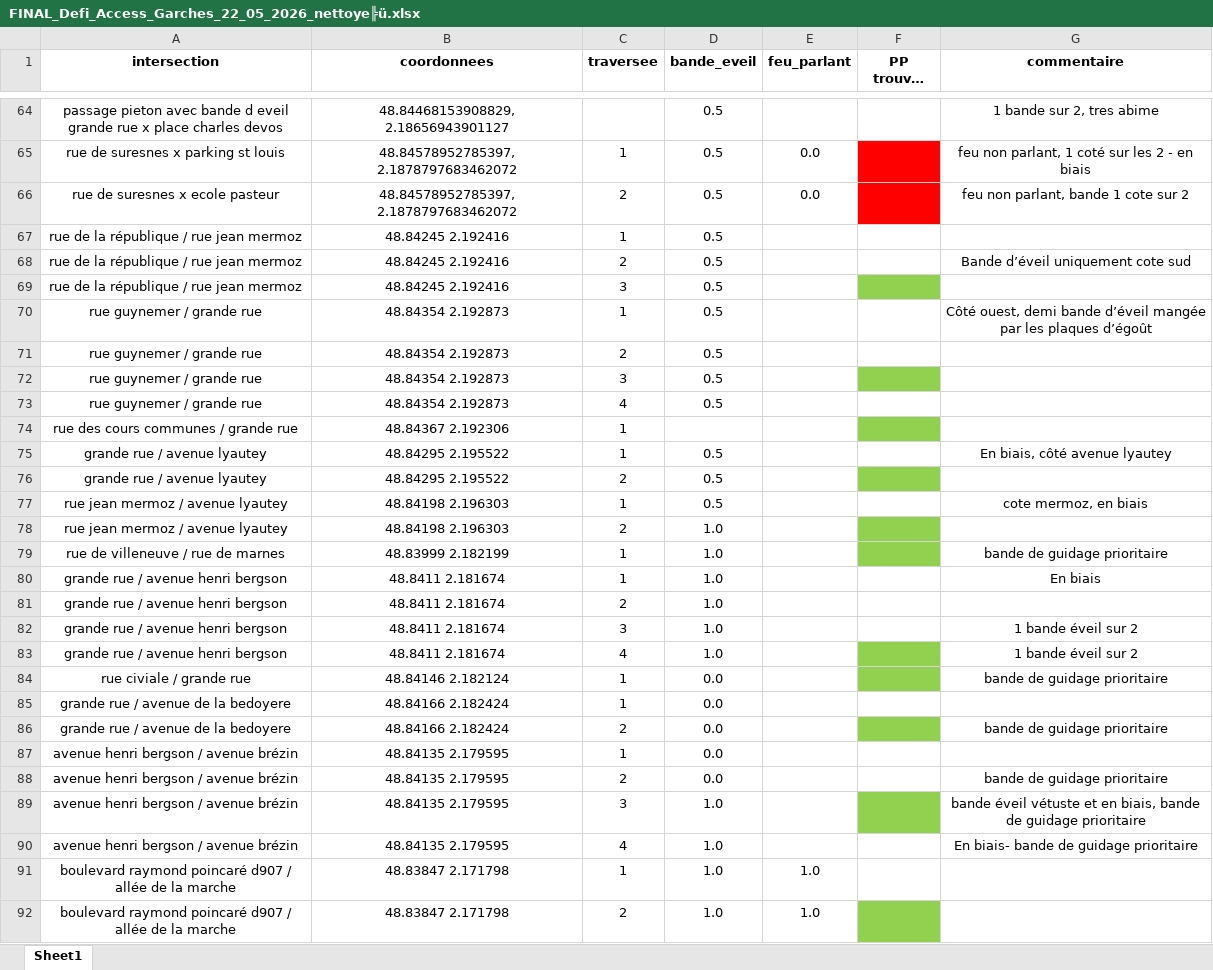
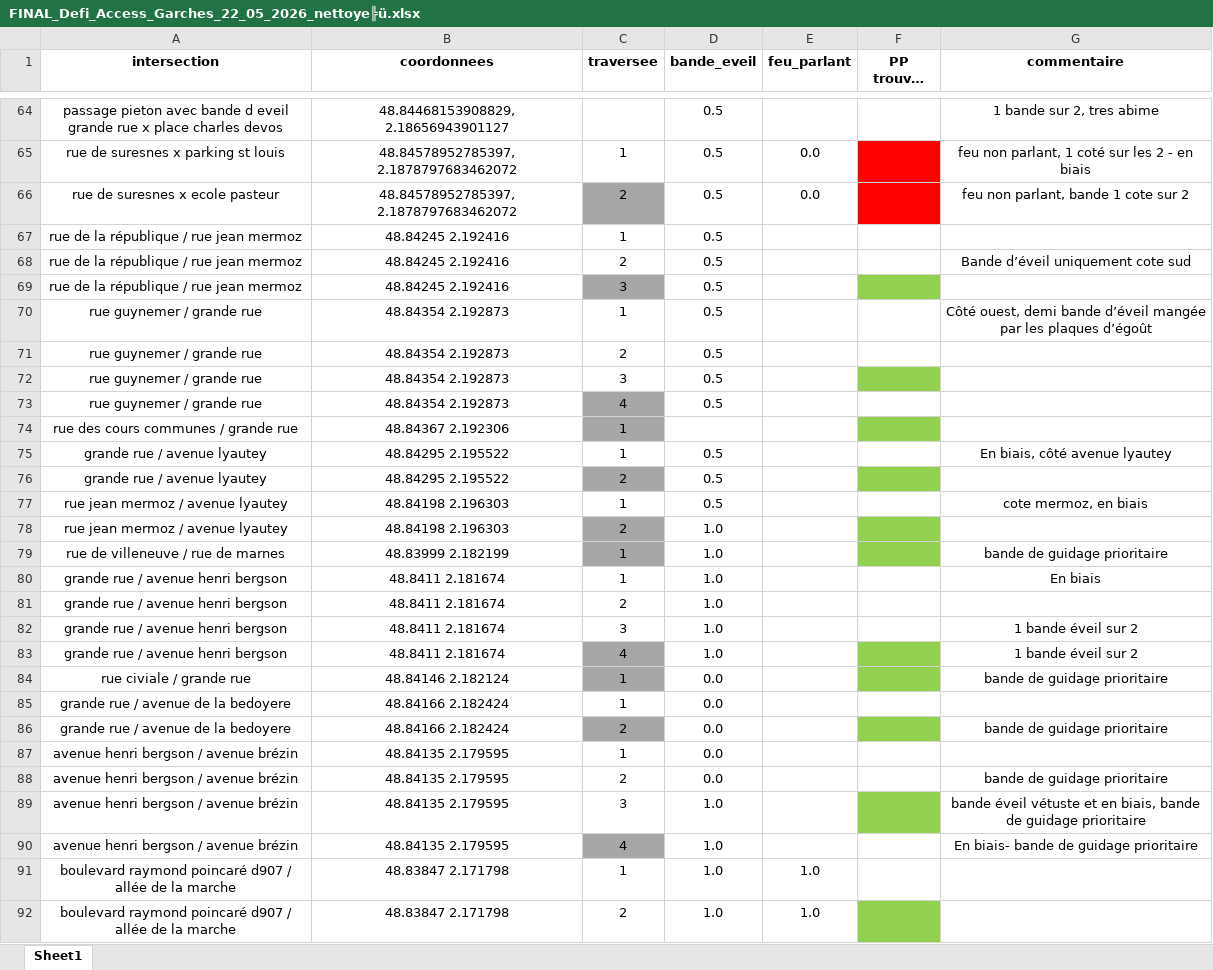
Before and after one commit to Rayane-stud/Prototype_Appli_DefisAccess, an Excel workbook: data/raw/FINAL_Defi_Access_Garches_22_05_2026_nettoye╠ü.xlsx, sheet Sheet1, drawn as a sheet; only a part is shown, gaps mark what is left out; long unchanged cells end in …; values as stored, in another font and other column widths than the file's, no borders; the diff covers the shown part only; the diff names each change by its address in the sheet, - before the commit and + after, or states it on an @@ line.

```diff
--- a/data/raw/FINAL_Defi_Access_Garches_22_05_2026_nettoye╠ü.xlsx (sheet Sheet1)
+++ b/data/raw/FINAL_Defi_Access_Garches_22_05_2026_nettoye╠ü.xlsx (sheet Sheet1)
-C66 fill: none
+C66 fill: #A7A7A7
-C69 fill: none
+C69 fill: #A7A7A7
-C73:C74 fill: none
+C73:C74 fill: #A7A7A7
-C76 fill: none
+C76 fill: #A7A7A7
-C78:C79 fill: none
+C78:C79 fill: #A7A7A7
-C83:C84 fill: none
+C83:C84 fill: #A7A7A7
-C86 fill: none
+C86 fill: #A7A7A7
-C90 fill: none
+C90 fill: #A7A7A7
```
Also changed, not shown: cell formats elsewhere in this sheet, data/raw/comparaisons/fiches_excell.xlsx.
